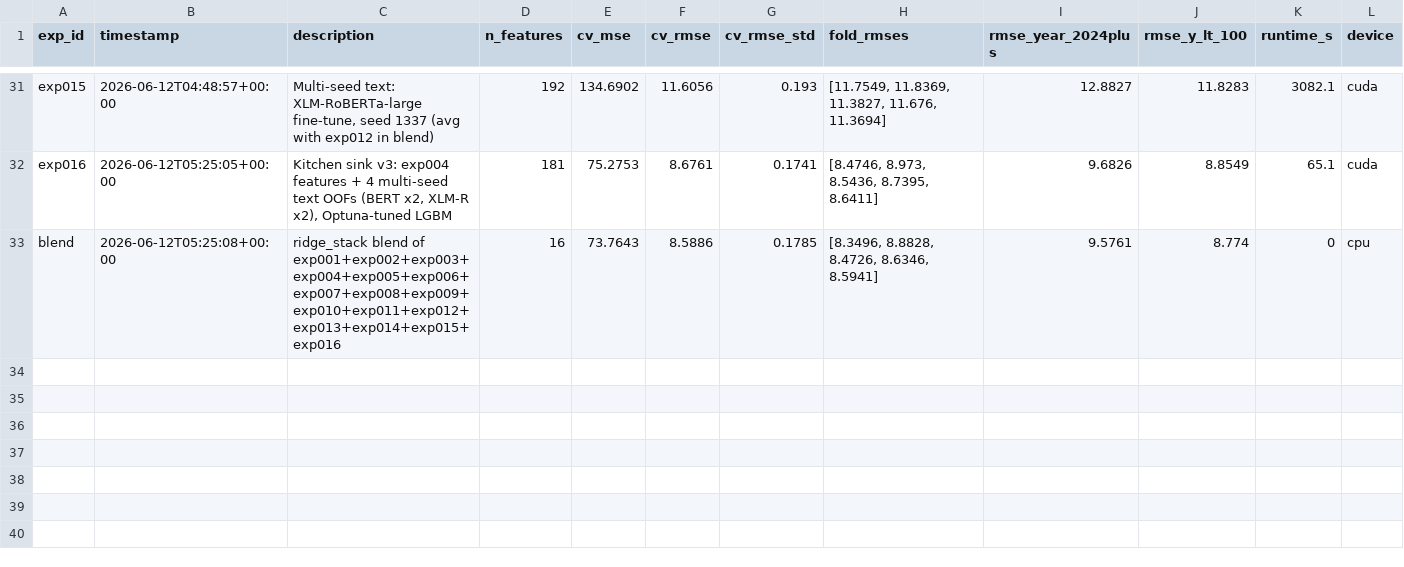
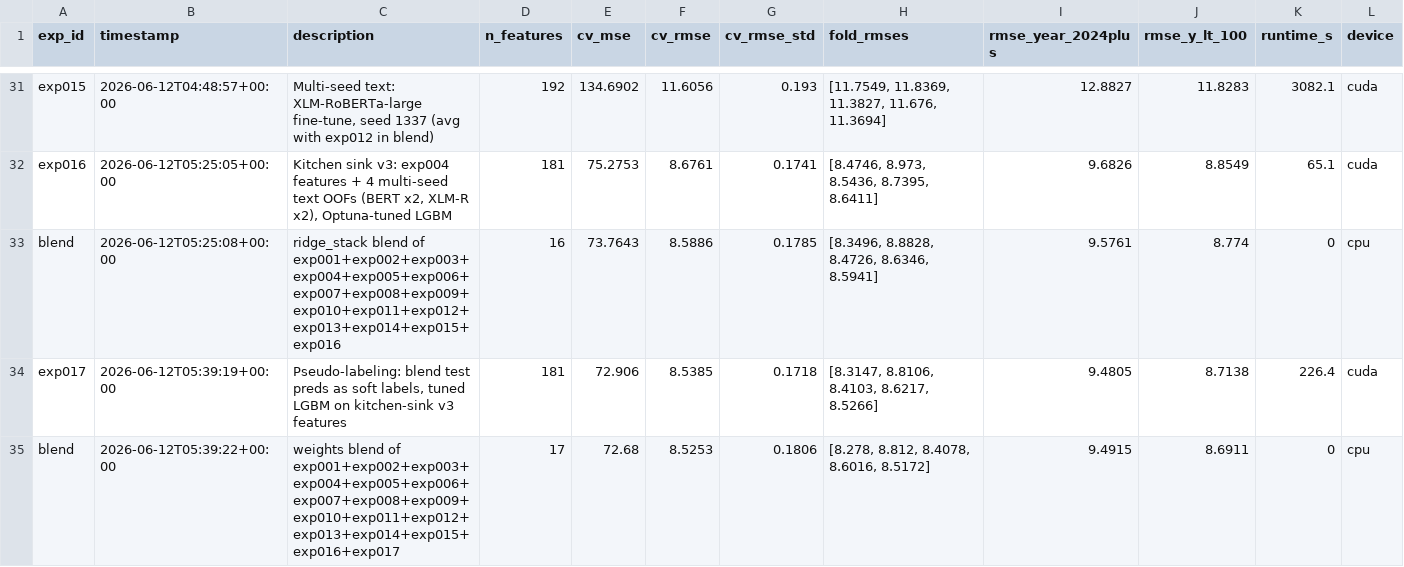
Before and after one commit to oguzhankir/btk-datathon-2026, a CSV file: results.csv, drawn as a sheet; only a part is shown, gaps mark what is left out; rows hold the shown columns only; the diff names each change by its address in the sheet, - before the commit and + after, or states it on an @@ line.

```diff
--- a/results.csv
+++ b/results.csv
+row 34: exp017 | 2026-06-12T05:39:19+00:00 | Pseudo-labeling: blend test preds as soft labels, tuned LGBM on kitchen-sink v3 features | 181 | 72.906 | 8.5385 | 0.1718 | [8.3147, 8.8106, 8.4103, 8.6217, 8.5266] | 9.4805 | 8.7138 | 226.4 | cuda
+row 35: blend | 2026-06-12T05:39:22+00:00 | weights blend of exp001+exp002+exp003+exp004+exp005+exp006+exp007+exp008+exp009+exp010+exp011+exp012+exp013+exp014+exp015+exp016+exp017 | 17 | 72.68 | 8.5253 | 0.1806 | [8.278, 8.812, 8.4078, 8.6016, 8.5172] | 9.4915 | 8.6911 | 0 | cpu
```
Also changed, not shown: submissions/sub_blend.csv, 5 other files.
